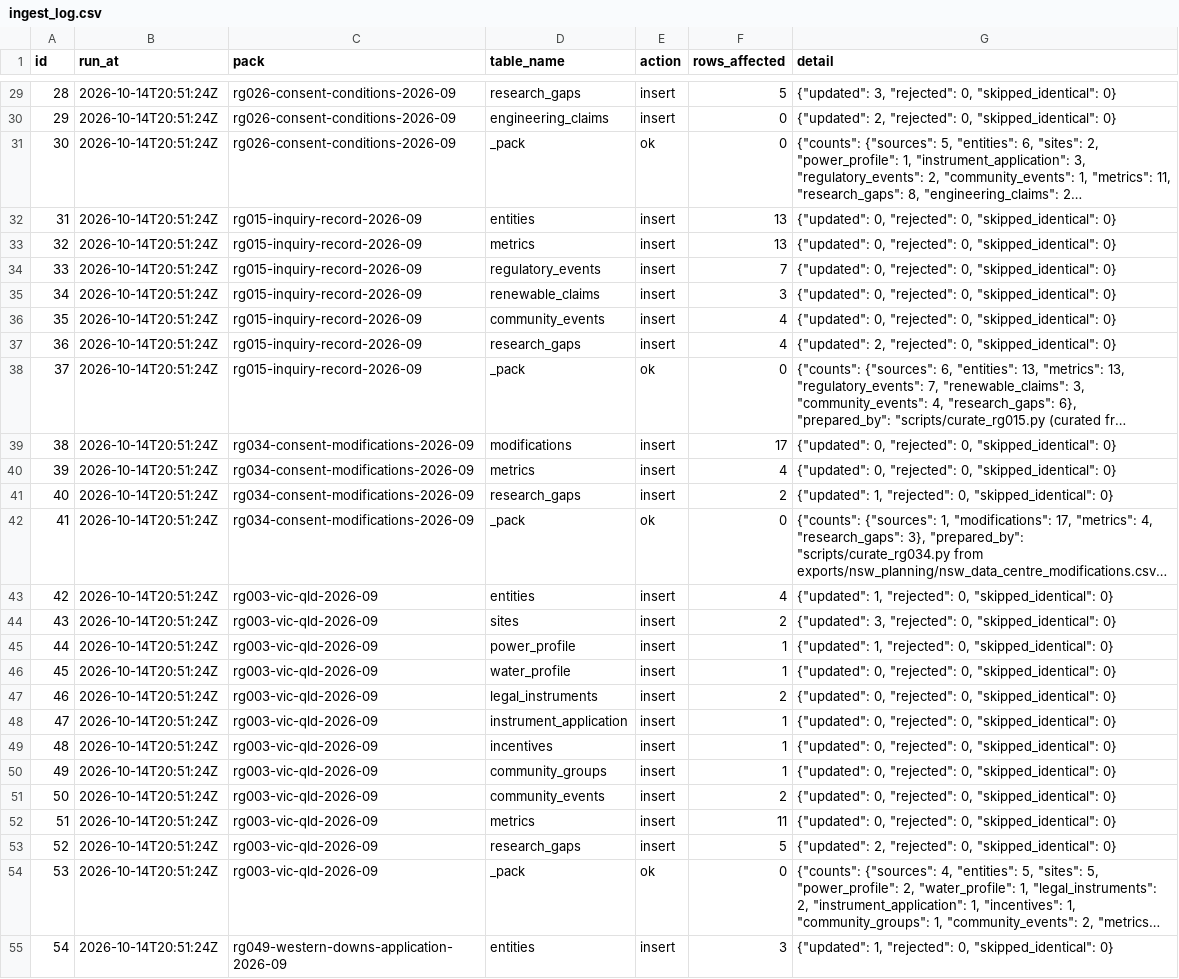
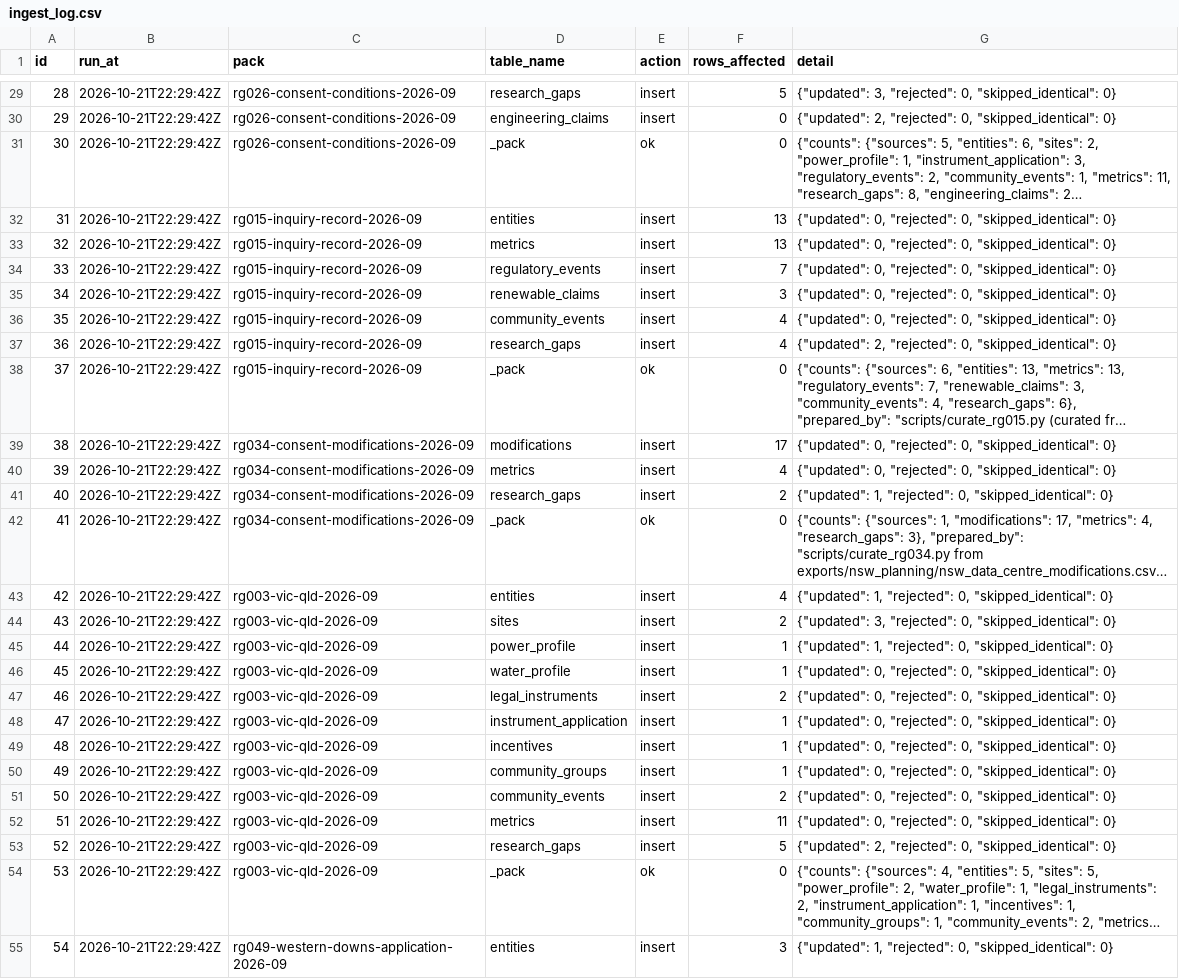
Before and after one commit to dhynesmnk-cyber/weneedtotalkaboutdatacentres, a CSV file: data-pipeline/exports/csv/ingest_log.csv, drawn as a sheet; only a part is shown, gaps mark what is left out; long unchanged cells end in …; the diff covers the shown part only; the diff names each change by its address in the sheet, - before the commit and + after, or states it on an @@ line.

```diff
--- a/data-pipeline/exports/csv/ingest_log.csv
+++ b/data-pipeline/exports/csv/ingest_log.csv
-B29:B55 (run_at): 2026-10-14T20:51:24Z
+B29:B55 (run_at): 2026-10-21T22:29:42Z
```
Also changed, not shown: 113 edited cells elsewhere in this file, data-pipeline/exports/csv/entities.csv, data-pipeline/exports/csv/legal_instruments.csv, 21 other files.
